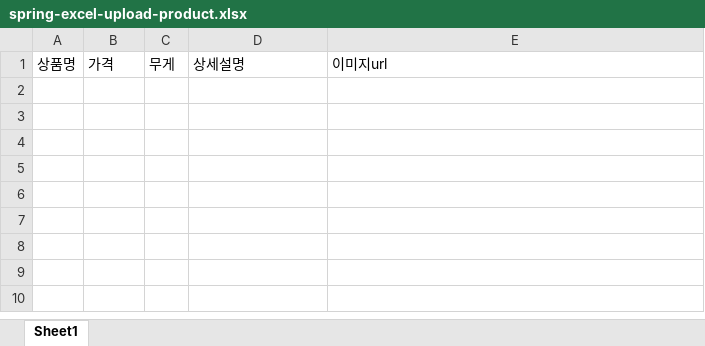
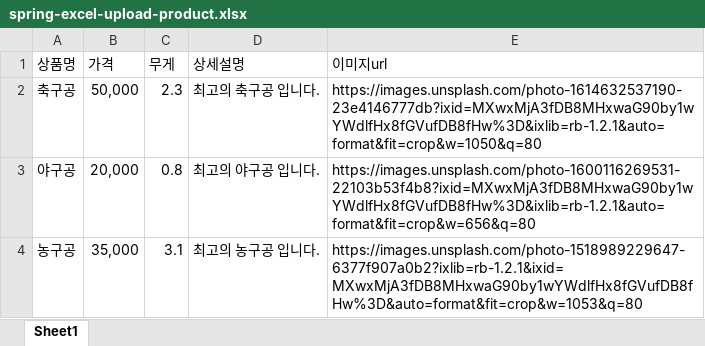
Before and after one commit to wenodev/Springboot_Excel, an Excel workbook: app/src/main/resources/spring-excel-upload-product.xlsx, sheet Sheet1, drawn as a sheet; values as stored, in another font and other column widths than the file's, no borders; the diff names each change by its address in the sheet, - before the commit and + after, or states it on an @@ line.

```diff
--- a/app/src/main/resources/spring-excel-upload-product.xlsx (sheet Sheet1)
+++ b/app/src/main/resources/spring-excel-upload-product.xlsx (sheet Sheet1)
+row 2: 축구공 | 50,000 | 2.3 | 최고의 축구공 입니다. | https://images.unsplash.com/photo-1614632537190-23e4146777db?ixid=MXwxMjA3fDB8MHxwaG90by1wYWdlfHx8fGVufDB8fHw%3D&ixlib=rb-1.2.1&auto=format&fit=crop&w=1050&q=80
+row 3: 야구공 | 20,000 | 0.8 | 최고의 야구공 입니다. | https://images.unsplash.com/photo-1600116269531-22103b53f4b8?ixid=MXwxMjA3fDB8MHxwaG90by1wYWdlfHx8fGVufDB8fHw%3D&ixlib=rb-1.2.1&auto=format&fit=crop&w=656&q=80
+row 4: 농구공 | 35,000 | 3.1 | 최고의 농구공 입니다. | https://images.unsplash.com/photo-1518989229647-6377f907a0b2?ixlib=rb-1.2.1&ixid=MXwxMjA3fDB8MHxwaG90by1wYWdlfHx8fGVufDB8fHw%3D&auto=format&fit=crop&w=1053&q=80
```
Also changed, not shown: 1 other file.
